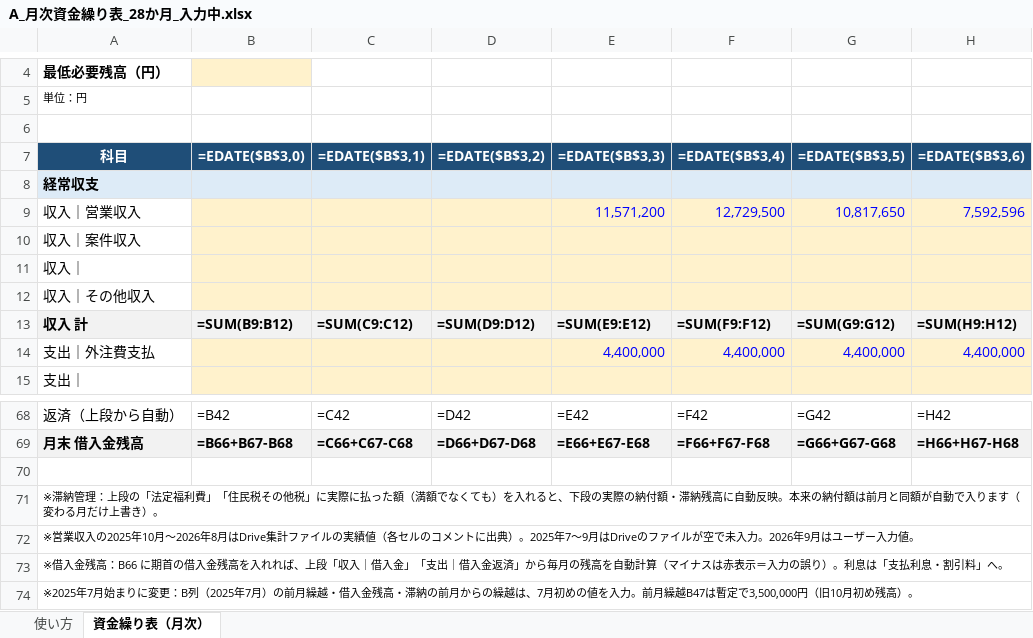
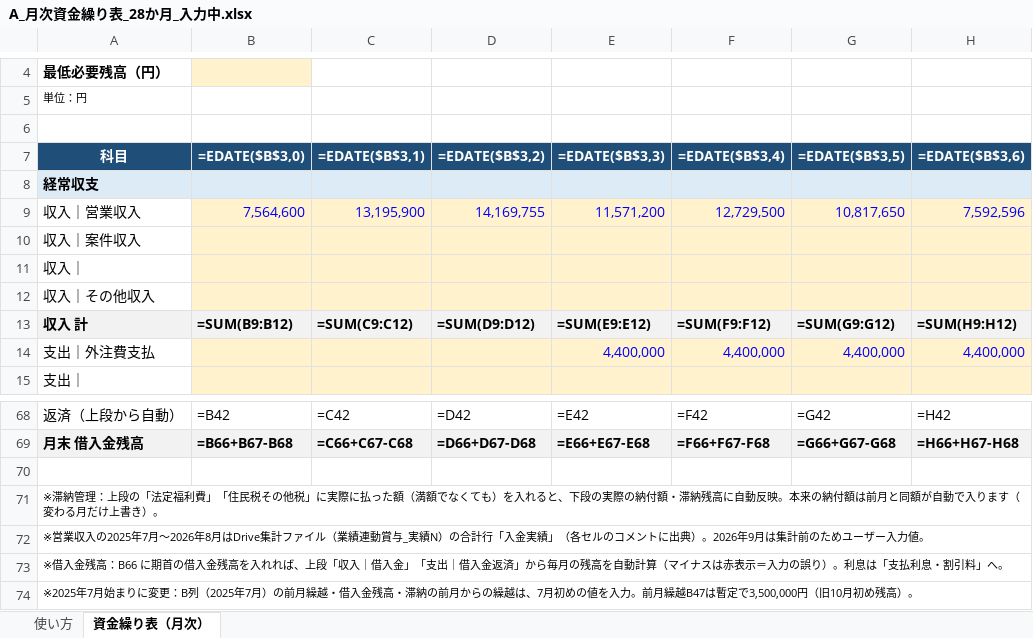
Before and after one commit to yixima/management, an Excel workbook: cashflow_templates/A_月次資金繰り表_28か月_入力中.xlsx, sheet 資金繰り表（月次）, drawn as a sheet; only a part is shown, gaps mark what is left out; values as stored, in another font and other column widths than the file's, no borders; formulas without a stored value are shown as written; conditional formats not drawn; the diff names each change by its address in the sheet, - before the commit and + after, or states it on an @@ line.

```diff
--- a/cashflow_templates/A_月次資金繰り表_28か月_入力中.xlsx (sheet 資金繰り表（月次）)
+++ b/cashflow_templates/A_月次資金繰り表_28か月_入力中.xlsx (sheet 資金繰り表（月次）)
-B9 (=EDATE($B$3,0)): (empty)
+B9 (=EDATE($B$3,0)): 7,564,600
-C9 (=EDATE($B$3,1)): (empty)
+C9 (=EDATE($B$3,1)): 13,195,900
-D9 (=EDATE($B$3,2)): (empty)
+D9 (=EDATE($B$3,2)): 14,169,755
-A72 (科目): …入の2025年10月〜2026年8月はDrive集計ファイルの実績値（各セルのコメントに出典）。2025年7〜9月はDriveのファイルが空で未入力。2026年9月はユーザー…
+A72 (科目): …入の2025年7月〜2026年8月はDrive集計ファイル（業績連動賞与_実績N）の合計行「入金実績」（各セルのコメントに出典）。2026年9月は集計前のためユーザー…
```
